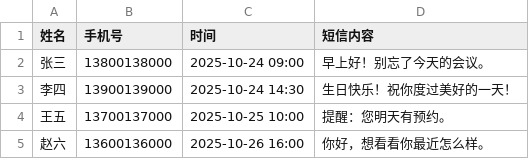
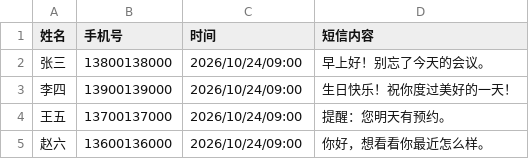
Before and after one commit to jjiill888/quik, a CSV file: tmp/sample_chinese.csv, drawn as a sheet.

```diff
--- a/tmp/sample_chinese.csv
+++ b/tmp/sample_chinese.csv
@@ -1,5 +1,5 @@
 姓名,手机号,时间,短信内容
-张三,13800138000,2025-10-24 09:00,早上好！别忘了今天的会议。
-李四,13900139000,2025-10-24 14:30,生日快乐！祝你度过美好的一天！
-王五,13700137000,2025-10-25 10:00,提醒：您明天有预约。
-赵六,13600136000,2025-10-26 16:00,你好，想看看你最近怎么样。
+张三,13800138000,2026/10/24/09:00,早上好！别忘了今天的会议。
+李四,13900139000,2026/10/24/09:00,生日快乐！祝你度过美好的一天！
+王五,13700137000,2026/10/24/09:00,提醒：您明天有预约。
+赵六,13600136000,2026/10/24/09:00,你好，想看看你最近怎么样。
```
Also changed, not shown: 5 other files.
